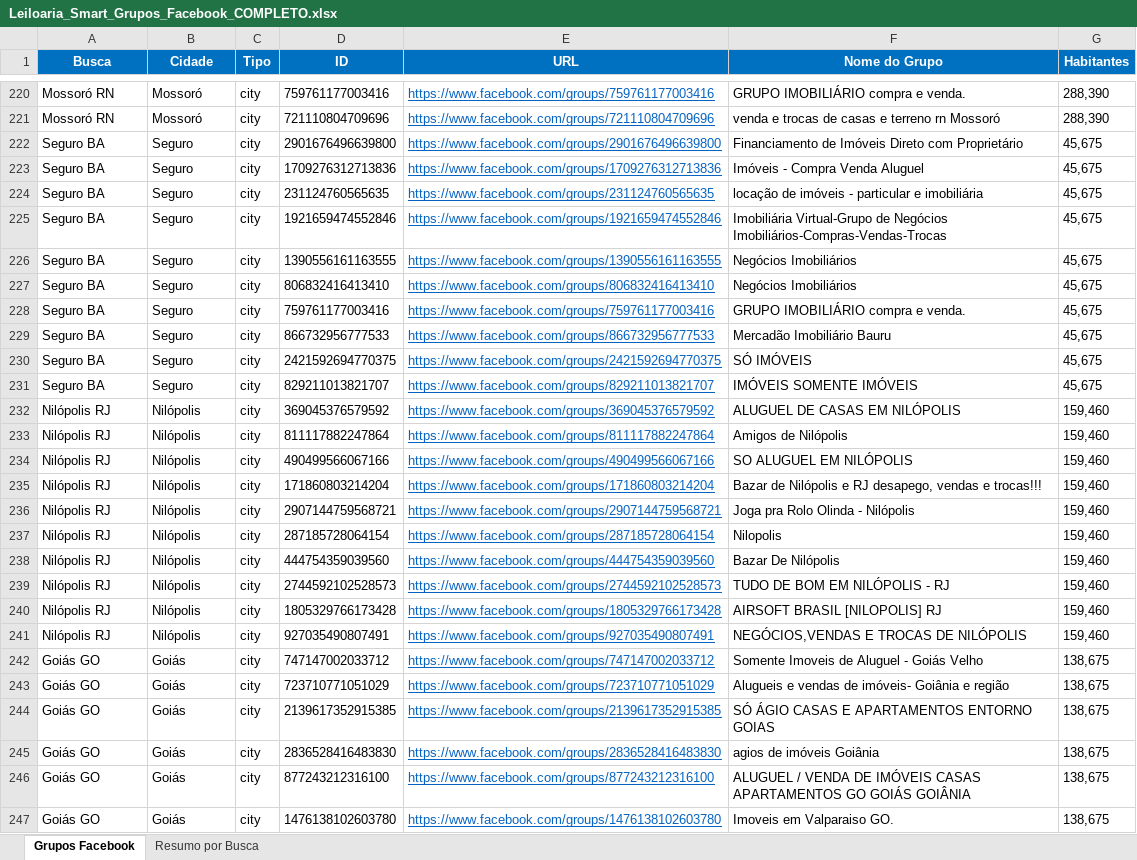
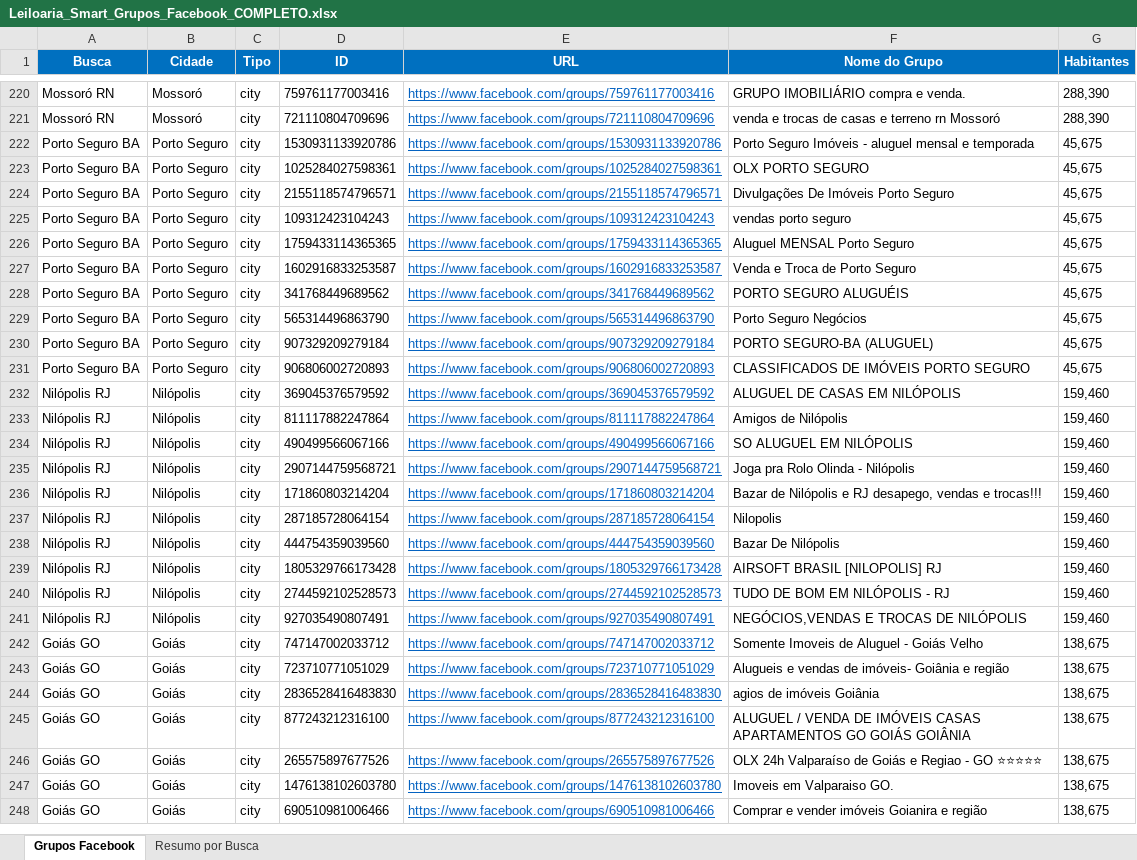
Before and after one commit to Bak2mine/GrupoFacebook, an Excel workbook: output/Leiloaria_Smart_Grupos_Facebook_COMPLETO.xlsx, sheet Grupos Facebook, drawn as a sheet; only a part is shown, gaps mark what is left out; the shorter side is filled out with more unchanged rows; values as stored, in another font and other column widths than the file's, no borders; removed rows and columns are numbered as before the commit, all else as after; the diff covers the shown part only; the diff names each change by its address in the sheet, - before the commit and + after, or states it on an @@ line.

```diff
--- a/output/Leiloaria_Smart_Grupos_Facebook_COMPLETO.xlsx (sheet Grupos Facebook)
+++ b/output/Leiloaria_Smart_Grupos_Facebook_COMPLETO.xlsx (sheet Grupos Facebook)
-row 222: Seguro BA | Seguro | city | 2901676496639800 | https://www.facebook.com/groups/2901676496639800 | Financiamento de Imóveis Direto com Proprietário | 45,675
-A222 (Busca): Seguro BA
+A222 (Busca): Porto Seguro BA
-B222 (Cidade): Seguro
+B222 (Cidade): Porto Seguro
-D222 (ID): 1709276312713836
+D222 (ID): 1530931133920786
-E222 (URL): https://www.facebook.com/groups/1709276312713836
+E222 (URL): https://www.facebook.com/groups/1530931133920786
-F222 (Nome do Grupo): Imóveis - Compra Venda Aluguel
+F222 (Nome do Grupo): Porto Seguro Imóveis - aluguel mensal e temporada
+row 223: Porto Seguro BA | Porto Seguro | city | 1025284027598361 | https://www.facebook.com/groups/1025284027598361 | OLX PORTO SEGURO | 45,675
+row 224: Porto Seguro BA | Porto Seguro | city | 2155118574796571 | https://www.facebook.com/groups/2155118574796571 | Divulgações De Imóveis Porto Seguro | 45,675
+row 225: Porto Seguro BA | Porto Seguro | city | 109312423104243 | https://www.facebook.com/groups/109312423104243 | vendas porto seguro | 45,675
+row 226: Porto Seguro BA | Porto Seguro | city | 1759433114365365 | https://www.facebook.com/groups/1759433114365365 | Aluguel MENSAL Porto Seguro | 45,675
-A227 (Busca): Seguro BA
+A227 (Busca): Porto Seguro BA
-B227 (Cidade): Seguro
+B227 (Cidade): Porto Seguro
-D227 (ID): 231124760565635
+D227 (ID): 1602916833253587
-E227 (URL): https://www.facebook.com/groups/231124760565635
+E227 (URL): https://www.facebook.com/groups/1602916833253587
-F227 (Nome do Grupo): locação de imóveis - particular e imobiliária
+F227 (Nome do Grupo): Venda e Troca de Porto Seguro
-row 225: Seguro BA | Seguro | city | 1921659474552846 | https://www.facebook.com/groups/1921659474552846 | Imobiliária Virtual-Grupo de Negócios Imobiliários-Compras-Vendas-Trocas | 45,675
-row 226: Seguro BA | Seguro | city | 1390556161163555 | https://www.facebook.com/groups/1390556161163555 | Negócios Imobiliários | 45,675
-row 227: Seguro BA | Seguro | city | 806832416413410 | https://www.facebook.com/groups/806832416413410 | Negócios Imobiliários | 45,675
-row 228: Seguro BA | Seguro | city | 759761177003416 | https://www.facebook.com/groups/759761177003416 | GRUPO IMOBILIÁRIO compra e venda. | 45,675
-row 229: Seguro BA | Seguro | city | 866732956777533 | https://www.facebook.com/groups/866732956777533 | Mercadão Imobiliário Bauru | 45,675
-row 230: Seguro BA | Seguro | city | 2421592694770375 | https://www.facebook.com/groups/2421592694770375 | SÓ IMÓVEIS | 45,675
-row 231: Seguro BA | Seguro | city | 829211013821707 | https://www.facebook.com/groups/829211013821707 | IMÓVEIS SOMENTE IMÓVEIS | 45,675
+row 228: Porto Seguro BA | Porto Seguro | city | 341768449689562 | https://www.facebook.com/groups/341768449689562 | PORTO SEGURO ALUGUÉIS | 45,675
+row 229: Porto Seguro BA | Porto Seguro | city | 565314496863790 | https://www.facebook.com/groups/565314496863790 | Porto Seguro Negócios | 45,675
+row 230: Porto Seguro BA | Porto Seguro | city | 907329209279184 | https://www.facebook.com/groups/907329209279184 | PORTO SEGURO-BA (ALUGUEL) | 45,675
+row 231: Porto Seguro BA | Porto Seguro | city | 906806002720893 | https://www.facebook.com/groups/906806002720893 | CLASSIFICADOS DE IMÓVEIS PORTO SEGURO | 45,675
@@ row 236 moved to row 235: Nilópolis RJ @@
@@ row 240 moved to row 239: Nilópolis RJ @@
-row 244: Goiás GO | Goiás | city | 2139617352915385 | https://www.facebook.com/groups/2139617352915385 | SÓ ÁGIO CASAS E APARTAMENTOS ENTORNO GOIAS | 138,675
@@ row 248 moved to row 246: Goiás GO @@
```
Also changed, not shown: 25 added rows, 24 removed rows, 39 moved rows and 129 edited cells elsewhere in this sheet, sheet Resumo por Busca, 11 other files.
